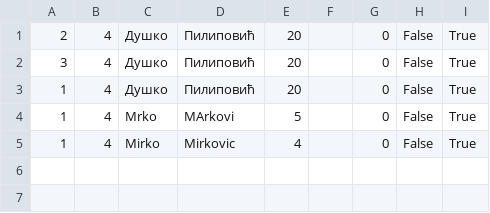
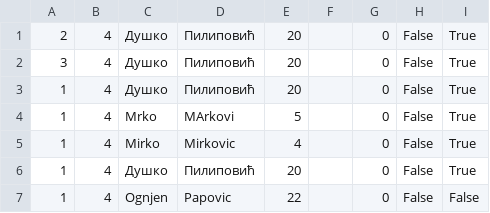
Before and after one commit to marija-djurdjevic/Booking, a CSV file: Resources/Data/tourReservation.csv, drawn as a sheet; the diff names each change by its address in the sheet, - before the commit and + after, or states it on an @@ line.

```diff
--- a/Resources/Data/tourReservation.csv
+++ b/Resources/Data/tourReservation.csv
+row 6: 1 | 4 | Душко | Пилиповић | 20 |  | 0 | False | True
+row 7: 1 | 4 | Ognjen | Papovic | 22 |  | 0 | False | False
```
Also changed, not shown: Resources/Data/tours.csv, Resources/Data/vouchers.csv, 22 other files.
